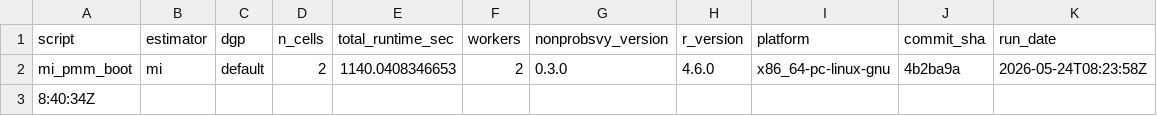
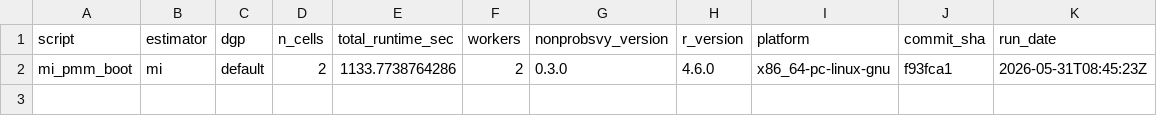
Before and after one commit to ncn-foreigners/nonprobsvy-coverage, a CSV file: results/mi/mi_pmm_boot_metadata.csv, drawn as a sheet.

```diff
--- a/results/mi/mi_pmm_boot_metadata.csv
+++ b/results/mi/mi_pmm_boot_metadata.csv
@@ -1,3 +1,2 @@
 script,estimator,dgp,n_cells,total_runtime_sec,workers,nonprobsvy_version,r_version,platform,commit_sha,run_date
-mi_pmm_boot,mi,default,2,1140.0408346653,2,0.3.0,4.6.0,x86_64-pc-linux-gnu,4b2ba9a,2026-05-24T08:23:58Z
-8:40:34Z
+mi_pmm_boot,mi,default,2,1133.7738764286,2,0.3.0,4.6.0,x86_64-pc-linux-gnu,f93fca1,2026-05-31T08:45:23Z
```
Also changed, not shown: results/mi/mi_glm_coverage.csv, results/mi/mi_glm_metadata.csv, 7 other files.
